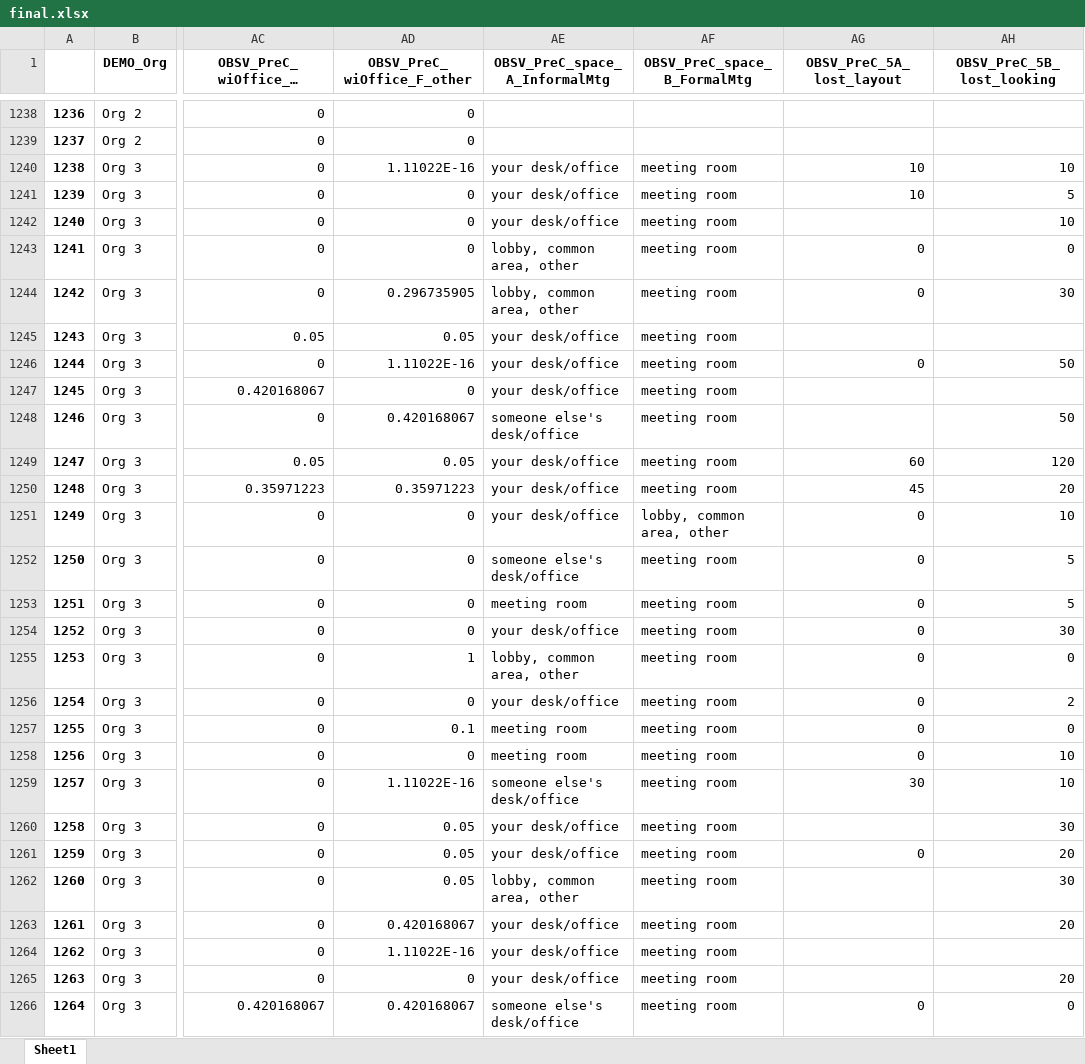
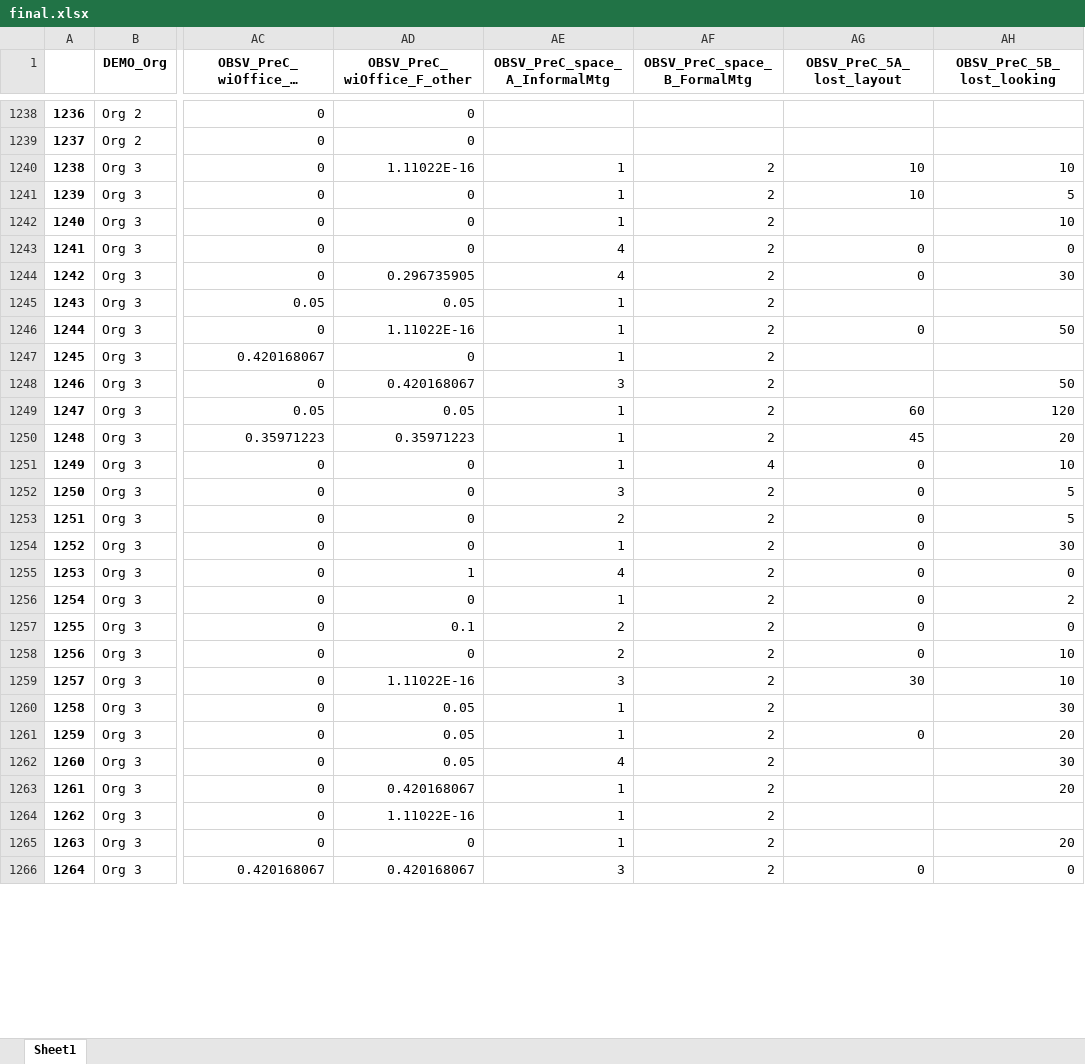
Before and after one commit to Anway-Agte/Wharton-Competition-, an Excel workbook: final.xlsx, sheet Sheet1, drawn as a sheet; only a part is shown, gaps mark what is left out; long unchanged cells end in …; values as stored, in another font and other column widths than the file's, no borders; the diff covers the shown part only; the diff names each change by its address in the sheet, - before the commit and + after, or states it on an @@ line.

```diff
--- a/final.xlsx (sheet Sheet1)
+++ b/final.xlsx (sheet Sheet1)
-AE1240:AE1242 (OBSV_PreC_space_A_InformalMtg): your desk/office
+AE1240:AE1242 (OBSV_PreC_space_A_InformalMtg): 1
-AF1240:AF1250 (OBSV_PreC_space_B_FormalMtg): meeting room
+AF1240:AF1250 (OBSV_PreC_space_B_FormalMtg): 2
-AE1243:AE1244 (OBSV_PreC_space_A_InformalMtg): lobby, common area, other
+AE1243:AE1244 (OBSV_PreC_space_A_InformalMtg): 4
-AE1245:AE1247 (OBSV_PreC_space_A_InformalMtg): your desk/office
+AE1245:AE1247 (OBSV_PreC_space_A_InformalMtg): 1
-AE1248 (OBSV_PreC_space_A_InformalMtg): someone else's desk/office
+AE1248 (OBSV_PreC_space_A_InformalMtg): 3
-AE1249:AE1251 (OBSV_PreC_space_A_InformalMtg): your desk/office
+AE1249:AE1251 (OBSV_PreC_space_A_InformalMtg): 1
-AF1251 (OBSV_PreC_space_B_FormalMtg): lobby, common area, other
+AF1251 (OBSV_PreC_space_B_FormalMtg): 4
-AE1252 (OBSV_PreC_space_A_InformalMtg): someone else's desk/office
+AE1252 (OBSV_PreC_space_A_InformalMtg): 3
-AF1252:AF1266 (OBSV_PreC_space_B_FormalMtg): meeting room
+AF1252:AF1266 (OBSV_PreC_space_B_FormalMtg): 2
-AE1253 (OBSV_PreC_space_A_InformalMtg): meeting room
+AE1253 (OBSV_PreC_space_A_InformalMtg): 2
-AE1254 (OBSV_PreC_space_A_InformalMtg): your desk/office
+AE1254 (OBSV_PreC_space_A_InformalMtg): 1
-AE1255 (OBSV_PreC_space_A_InformalMtg): lobby, common area, other
+AE1255 (OBSV_PreC_space_A_InformalMtg): 4
-AE1256 (OBSV_PreC_space_A_InformalMtg): your desk/office
+AE1256 (OBSV_PreC_space_A_InformalMtg): 1
-AE1257:AE1258 (OBSV_PreC_space_A_InformalMtg): meeting room
+AE1257:AE1258 (OBSV_PreC_space_A_InformalMtg): 2
-AE1259 (OBSV_PreC_space_A_InformalMtg): someone else's desk/office
+AE1259 (OBSV_PreC_space_A_InformalMtg): 3
-AE1260:AE1261 (OBSV_PreC_space_A_InformalMtg): your desk/office
+AE1260:AE1261 (OBSV_PreC_space_A_InformalMtg): 1
-AE1262 (OBSV_PreC_space_A_InformalMtg): lobby, common area, other
+AE1262 (OBSV_PreC_space_A_InformalMtg): 4
-AE1263:AE1265 (OBSV_PreC_space_A_InformalMtg): your desk/office
+AE1263:AE1265 (OBSV_PreC_space_A_InformalMtg): 1
-AE1266 (OBSV_PreC_space_A_InformalMtg): someone else's desk/office
+AE1266 (OBSV_PreC_space_A_InformalMtg): 3
```
Also changed, not shown: 886 edited cells elsewhere in this sheet, 1 other file.
